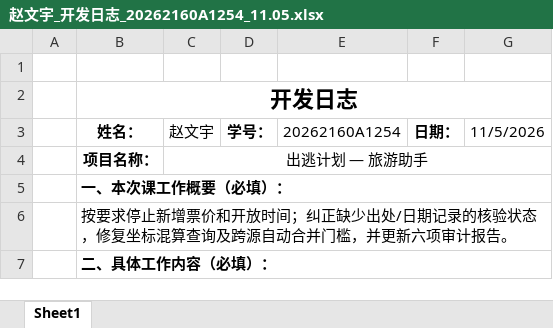
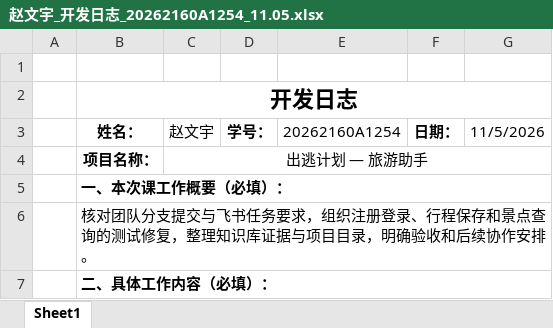
Before and after one commit to dmety/Travel-Assistant-Agent, an Excel workbook: docs/开发日志/项目经理/赵文宇_开发日志_20262160A1254_11.05.xlsx, sheet Sheet1, drawn as a sheet; only a part is shown; values as stored, in another font and other column widths than the file's, no borders; the diff covers the shown part only; the diff names each change by its address in the sheet, - before the commit and + after, or states it on an @@ line.

Commit message:
日志提交

```diff
--- a/docs/开发日志/项目经理/赵文宇_开发日志_20262160A1254_11.05.xlsx (sheet Sheet1)
+++ b/docs/开发日志/项目经理/赵文宇_开发日志_20262160A1254_11.05.xlsx (sheet Sheet1)
-B6: 按要求停止新增票价和开放时间；纠正缺少出处/日期记录的核验状态，修复坐标混算查询及跨源自动合并门槛，并更新六项审计报告。
+B6: 核对团队分支提交与飞书任务要求，组织注册登录、行程保存和景点查询的测试修复，整理知识库证据与项目目录，明确验收和后续协作安排。
```
Also changed, not shown: 3 edited cells elsewhere in this sheet.
